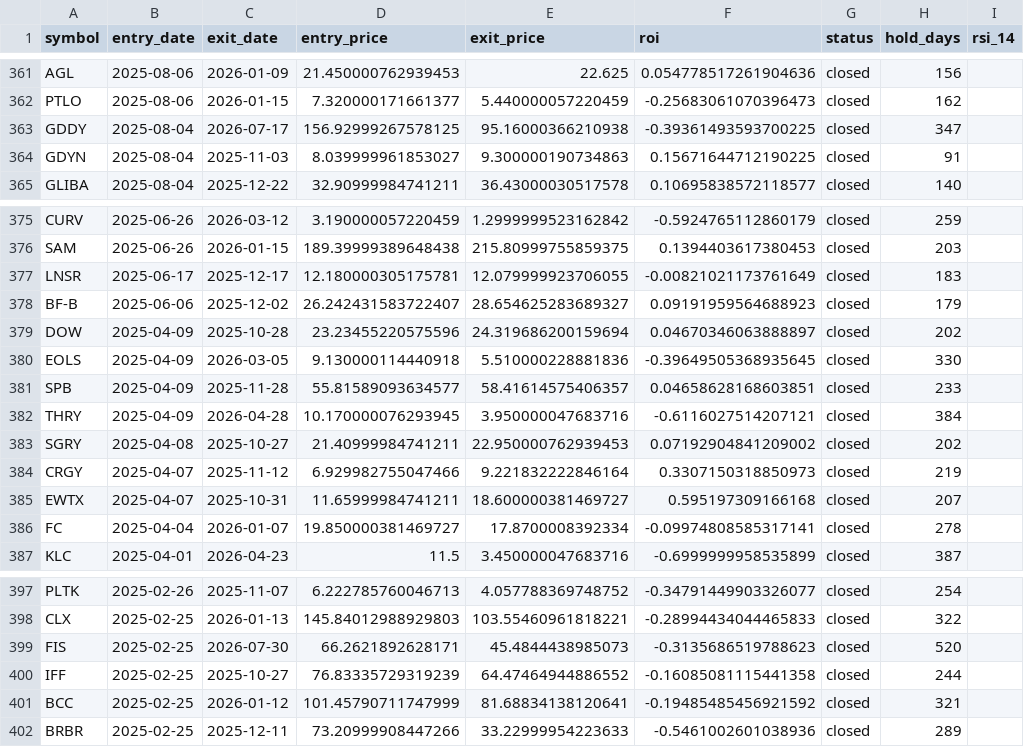
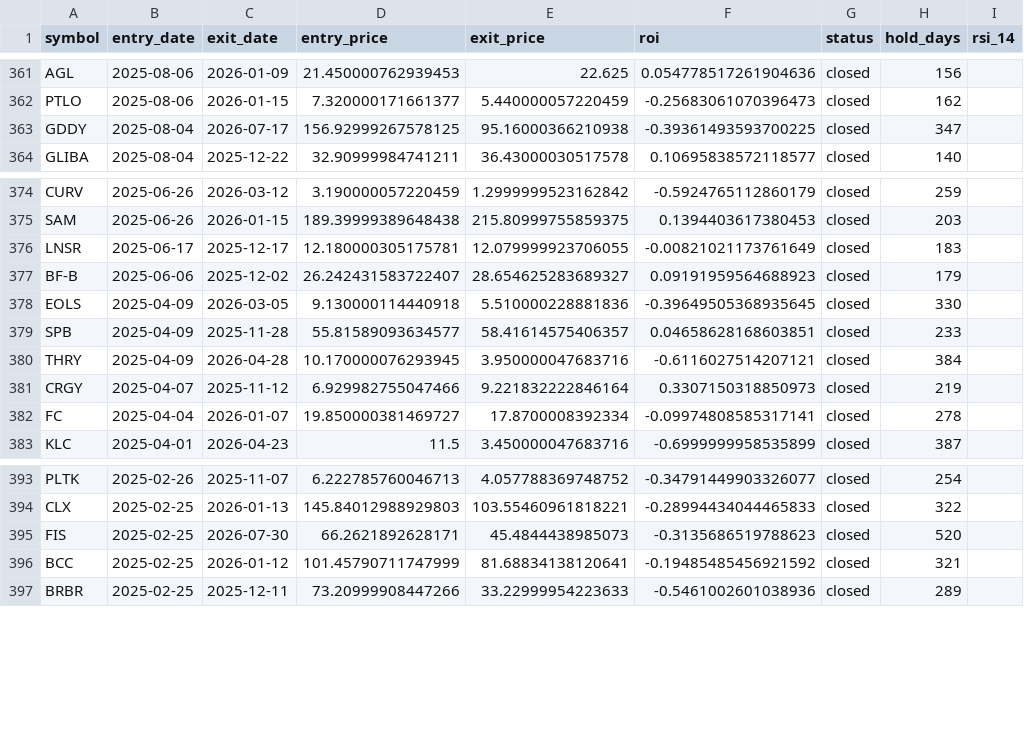
Before and after one commit to mkcan1973/method1-rsi-tracker, a CSV file: trade_log_12mo.csv, drawn as a sheet; only a part is shown, gaps mark what is left out; the diff names each change by its address in the sheet, - before the commit and + after, or states it on an @@ line.

```diff
--- a/trade_log_12mo.csv
+++ b/trade_log_12mo.csv
-row 364: GDYN | 2025-08-04 | 2025-11-03 | 8.039999961853027 | 9.300000190734863 | 0.15671644712190225 | closed | 91
-row 379: DOW | 2025-04-09 | 2025-10-28 | 23.23455220575596 | 24.319686200159694 | 0.04670346063888897 | closed | 202
-row 383: SGRY | 2025-04-08 | 2025-10-27 | 21.40999984741211 | 22.950000762939453 | 0.07192904841209002 | closed | 202
-row 385: EWTX | 2025-04-07 | 2025-10-31 | 11.65999984741211 | 18.600000381469727 | 0.595197309166168 | closed | 207
-row 400: IFF | 2025-02-25 | 2025-10-27 | 76.83335729319239 | 64.47464944886552 | -0.16085081115441358 | closed | 244
```
Also changed, not shown: 5 other files.
